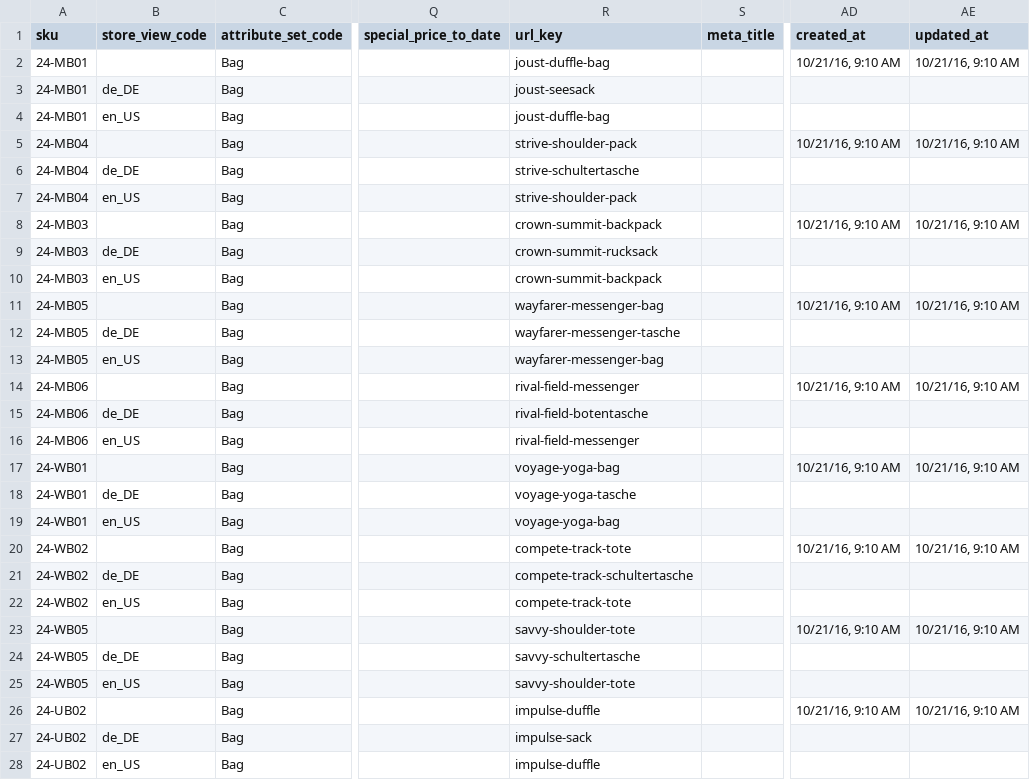
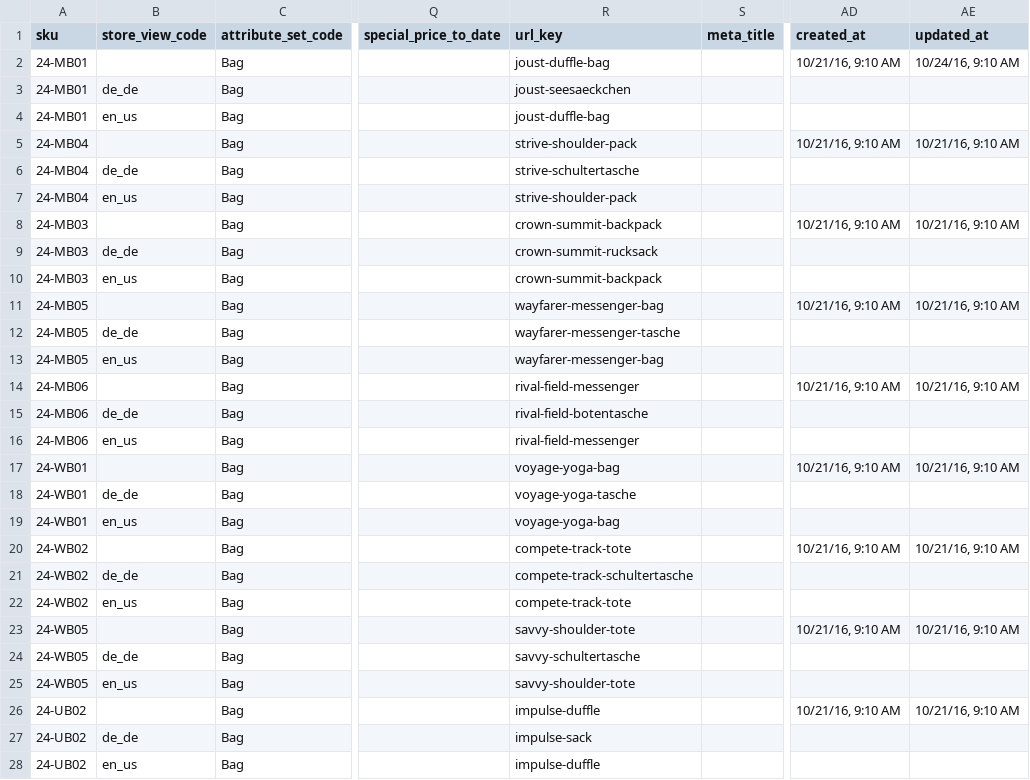
Before and after one commit to techdivision/import-sample-data, a CSV file: generic/data/products/multi-storeview/product-import_20161021-161909_01.csv, drawn as a sheet; only a part is shown, gaps mark what is left out; the diff names each change by its address in the sheet, - before the commit and + after, or states it on an @@ line.

Commit message:
Update multi-storeview product CSV sample file

```diff
--- a/generic/data/products/multi-storeview/product-import_20161021-161909_01.csv
+++ b/generic/data/products/multi-storeview/product-import_20161021-161909_01.csv
-AE2 (updated_at): 10/21/16, 9:10 AM
+AE2 (updated_at): 10/24/16, 9:10 AM
-B3 (store_view_code): de_DE
+B3 (store_view_code): de_de
-R3 (url_key): joust-seesack
+R3 (url_key): joust-seesaeckchen
-B4 (store_view_code): en_US
+B4 (store_view_code): en_us
-B6 (store_view_code): de_DE
+B6 (store_view_code): de_de
-B7 (store_view_code): en_US
+B7 (store_view_code): en_us
-B9 (store_view_code): de_DE
+B9 (store_view_code): de_de
-B10 (store_view_code): en_US
+B10 (store_view_code): en_us
-B12 (store_view_code): de_DE
+B12 (store_view_code): de_de
-B13 (store_view_code): en_US
+B13 (store_view_code): en_us
-B15 (store_view_code): de_DE
+B15 (store_view_code): de_de
-B16 (store_view_code): en_US
+B16 (store_view_code): en_us
-B18 (store_view_code): de_DE
+B18 (store_view_code): de_de
-B19 (store_view_code): en_US
+B19 (store_view_code): en_us
-B21 (store_view_code): de_DE
+B21 (store_view_code): de_de
-B22 (store_view_code): en_US
+B22 (store_view_code): en_us
-B24 (store_view_code): de_DE
+B24 (store_view_code): de_de
-B25 (store_view_code): en_US
+B25 (store_view_code): en_us
-B27 (store_view_code): de_DE
+B27 (store_view_code): de_de
-B28 (store_view_code): en_US
+B28 (store_view_code): en_us
```
